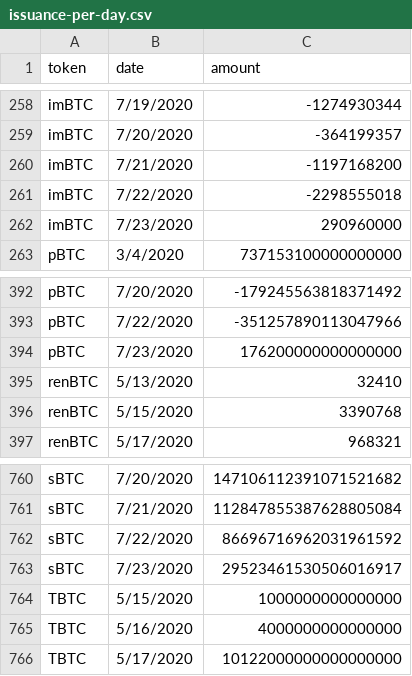
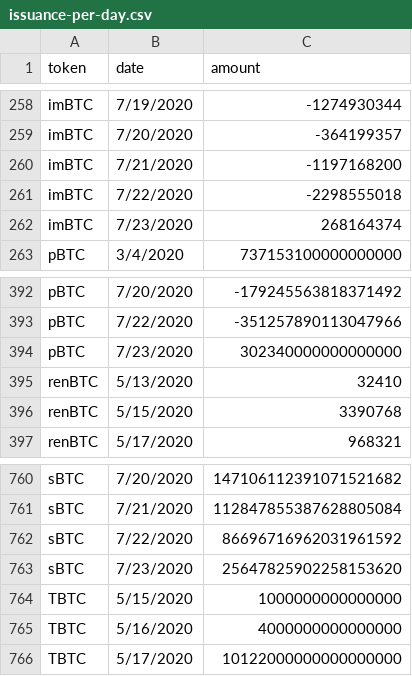
Before and after one commit to lastmjs/btc-on-ethereum, a CSV file: issuance-per-day.csv, drawn as a sheet; only a part is shown, gaps mark what is left out.

```diff
--- a/issuance-per-day.csv
+++ b/issuance-per-day.csv
@@ -261,3 +261,3 @@ imBTC,7/21/2020,-1197168200
 imBTC,7/22/2020,-2298555018
-imBTC,7/23/2020,290960000
+imBTC,7/23/2020,268164374
 pBTC,3/4/2020,737153100000000000
@@ -393,3 +393,3 @@ pBTC,7/20/2020,-179245563818371492
 pBTC,7/22/2020,-351257890113047966
-pBTC,7/23/2020,176200000000000000
+pBTC,7/23/2020,302340000000000000
 renBTC,5/13/2020,32410
@@ -762,3 +762,3 @@ sBTC,7/21/2020,112847855387628805084
 sBTC,7/22/2020,86696716962031961592
-sBTC,7/23/2020,29523461530506016917
+sBTC,7/23/2020,25647825902258153620
 TBTC,5/15/2020,1000000000000000
```
Also changed, not shown: mints-and-burns.csv, 3 other files.
